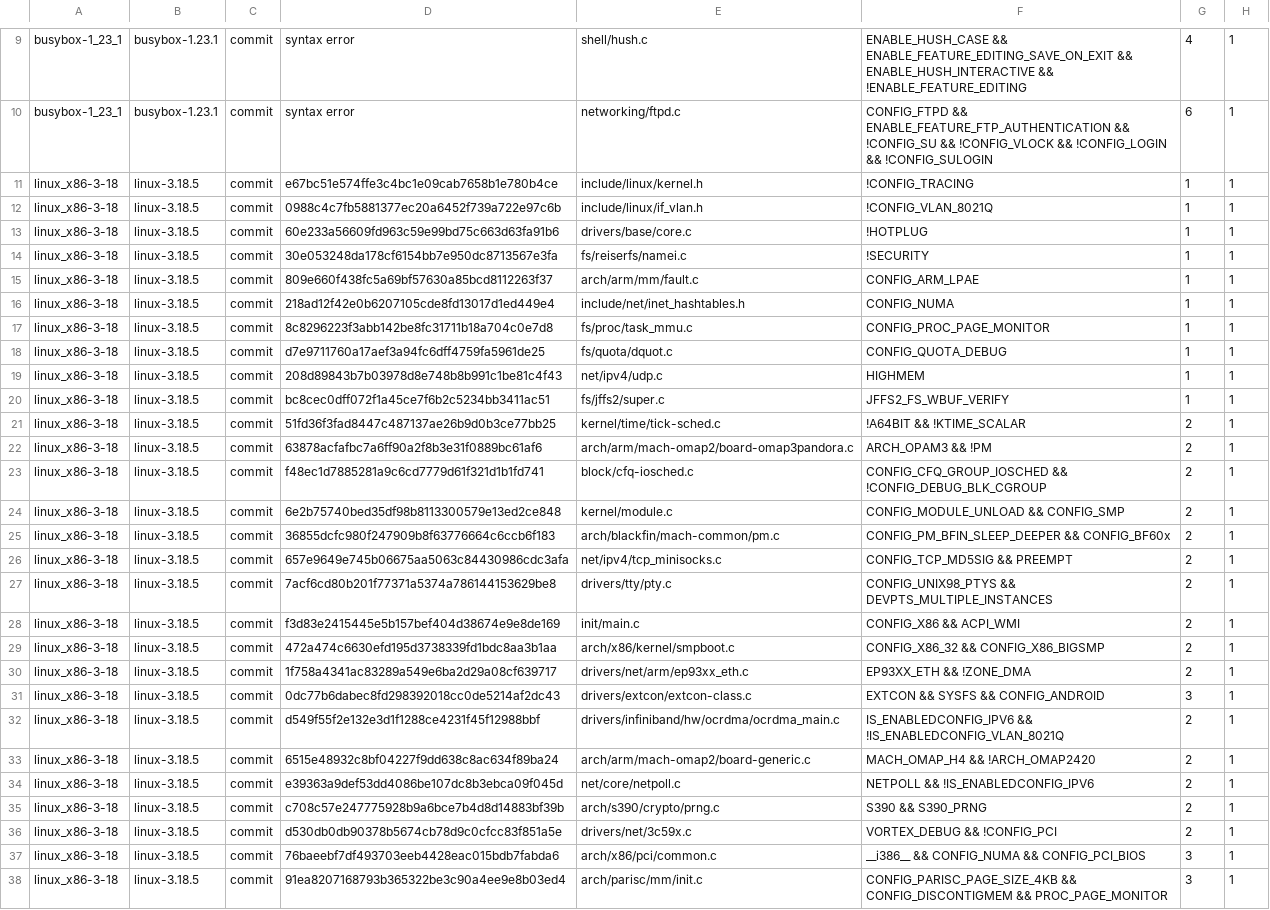
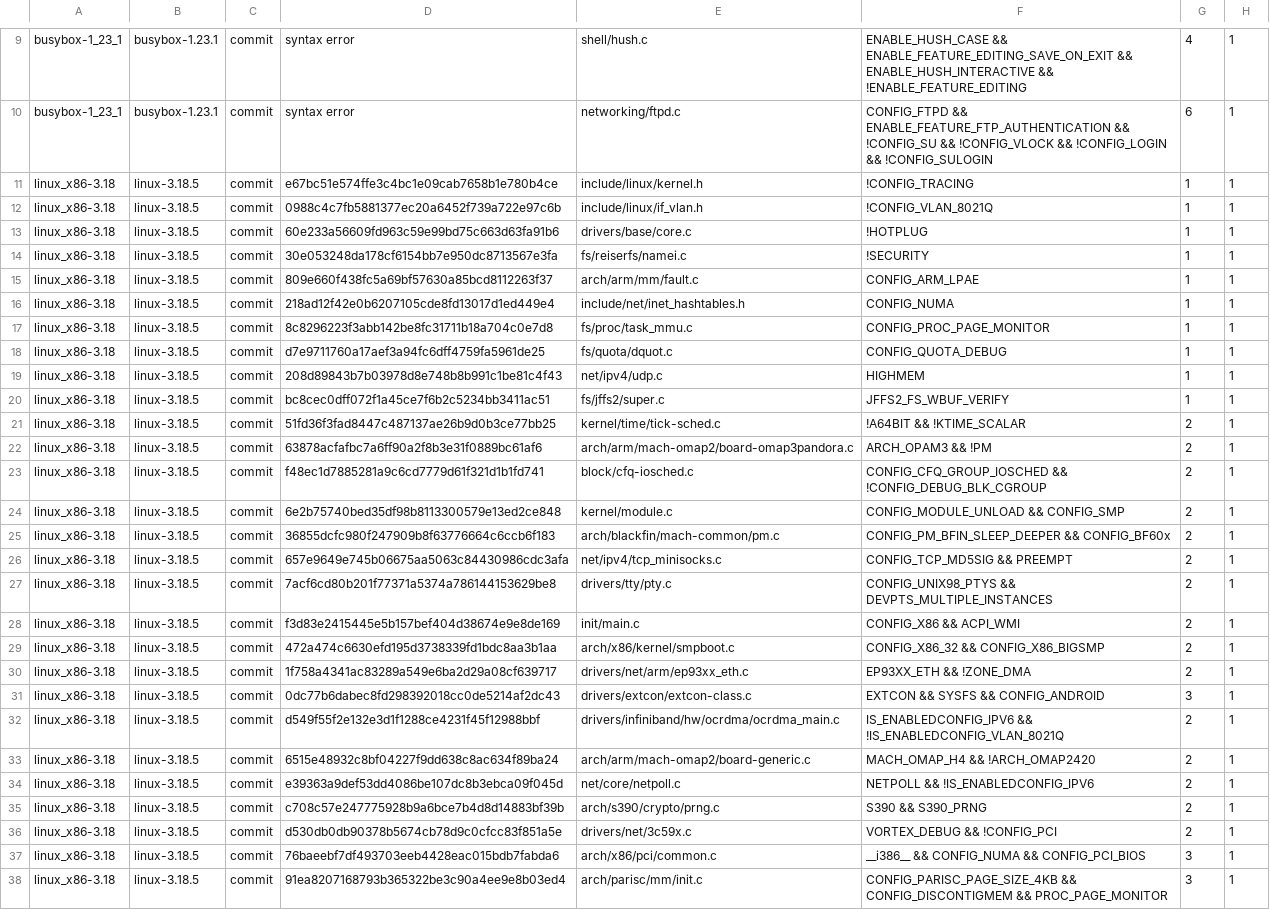
Before and after one commit to stimjannik/evaluation-interaction-analysis, a CSV file: resources/bug_list.csv, drawn as a sheet; only a part is shown, gaps mark what is left out; the diff covers the shown part only; the diff names each change by its address in the sheet, - before the commit and + after, or states it on an @@ line.

```diff
--- a/resources/bug_list.csv
+++ b/resources/bug_list.csv
-A11:A38: linux_x86-3-18
+A11:A38: linux_x86-3.18
```
Also changed, not shown: 9 edited cells elsewhere in this file, 2 other files.
